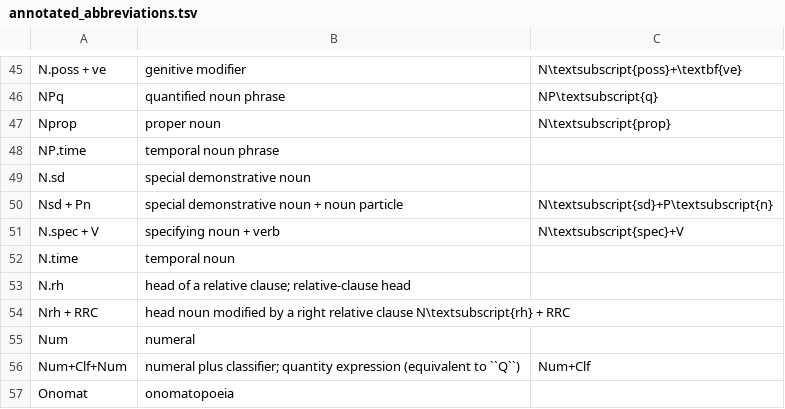
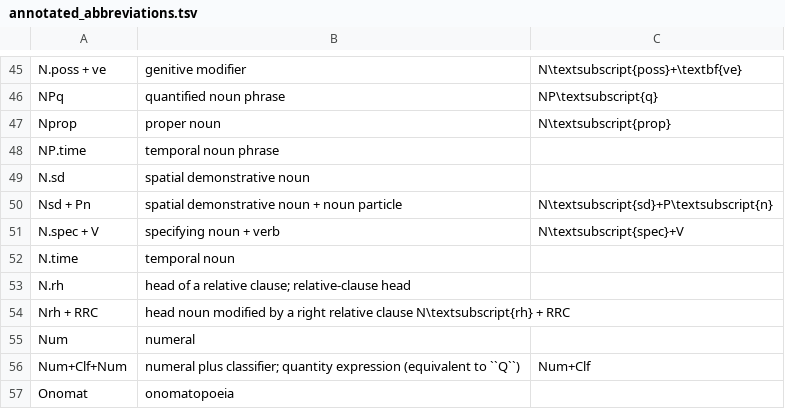
Before and after one commit to LahuTextsProject/contents, a TSV file: interlinear/annotated_abbreviations.tsv, drawn as a sheet; only a part is shown, gaps mark what is left out.

Commit message:
Update annotated_abbreviations.tsv

```diff
--- a/interlinear/annotated_abbreviations.tsv
+++ b/interlinear/annotated_abbreviations.tsv
@@ -48,4 +48,4 @@ Nprop	proper noun	N\textsubscript{prop}
 NP.time	temporal noun phrase
-N.sd	special demonstrative noun
-Nsd + Pn	special demonstrative noun + noun particle	N\textsubscript{sd}+P\textsubscript{n}
+N.sd	spatial demonstrative noun
+Nsd + Pn	spatial demonstrative noun + noun particle	N\textsubscript{sd}+P\textsubscript{n}
 N.spec + V	specifying noun + verb	N\textsubscript{spec}+V
```
